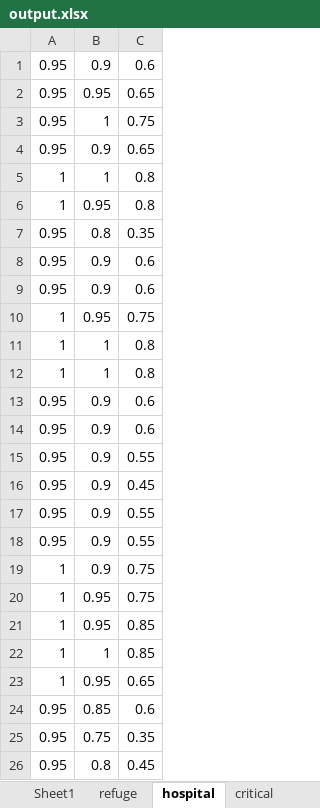
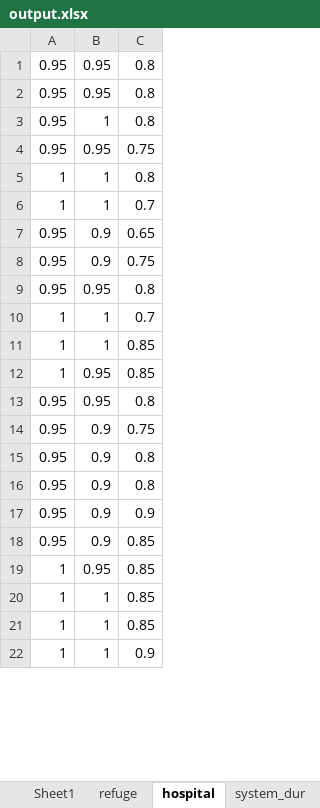
Before and after one commit to EnchantedCJ/thu_resilience, an Excel workbook: results/transport/output.xlsx, sheet hospital, drawn as a sheet; only a part is shown; the shorter side is filled out with more unchanged rows; values as stored, in another font and other column widths than the file's, no borders; removed rows and columns are numbered as before the commit, all else as after; the diff covers the shown part only; the diff names each change by its address in the sheet, - before the commit and + after, or states it on an @@ line.

```diff
--- a/results/transport/output.xlsx (sheet hospital)
+++ b/results/transport/output.xlsx (sheet hospital)
-sheet tab: critical
@@ row 1 moved to row 25: 0.95 @@
@@ row 39 moved to row 1: 0.95 @@
+row 2: 0.95 | 0.95 | 0.8
-B3: 0.95
+B3: 1
-C3: 0.65
+C3: 0.8
-B4: 1
+B4: 0.95
+row 6: 1 | 1 | 0.7
@@ row 6 moved to row 47: 1 @@
-row 7: 0.95 | 0.8 | 0.35
-C8: 0.6
+C8: 0.75
-row 9: 0.95 | 0.9 | 0.6
@@ row 10 moved to row 83: 1 @@
@@ row 11 moved to row 54: 1 @@
+row 9: 0.95 | 0.95 | 0.8
-C10: 0.8
+C10: 0.7
-row 13: 0.95 | 0.9 | 0.6
+row 11: 1 | 1 | 0.85
@@ row 31 moved to row 12: 1 @@
+row 13: 0.95 | 0.95 | 0.8
-C14: 0.6
+C14: 0.75
-C15: 0.55
+C15: 0.8
-C16: 0.45
+C16: 0.8
-C17: 0.55
+C17: 0.9
-C18: 0.55
+C18: 0.85
-row 19: 1 | 0.9 | 0.75
-row 20: 1 | 0.95 | 0.75
@@ row 24 moved to row 45: 0.95 @@
-row 25: 0.95 | 0.75 | 0.35
-row 26: 0.95 | 0.8 | 0.45
```
Also changed, not shown: 35 added rows, 33 removed rows, 12 moved rows and 19 edited cells elsewhere in this sheet, sheet refuge, sheet system_dur, other sheet tabs, demo/transport/input_sampleQHY.xlsx, transport/input.xlsx, 3 other files.
